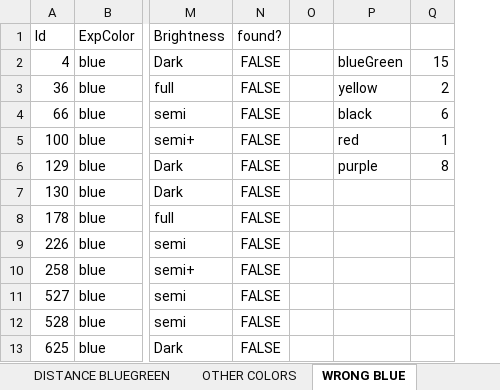
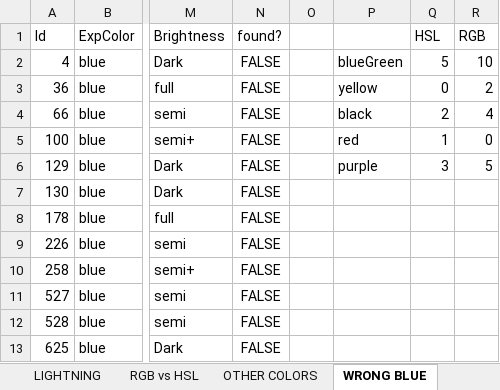
Before and after one commit to SeppeVanSteenbergen/2019-2020-PnOCW-team-12, an Excel workbook: colorTestingST2/Statistieken.xlsx, sheet WRONG BLUE, drawn as a sheet; only a part is shown, gaps mark what is left out; values as stored, in another font and other column widths than the file's, no borders; charts and pictures not drawn; the diff names each change by its address in the sheet, - before the commit and + after, or states it on an @@ line.

```diff
--- a/colorTestingST2/Statistieken.xlsx (sheet WRONG BLUE)
+++ b/colorTestingST2/Statistieken.xlsx (sheet WRONG BLUE)
-sheet tab: DISTANCE BLUEGREEN
+column R (RGB), rows 2-6: 10 | 2 | 4 | 0 | 5
-Q1: (empty)
+Q1: HSL
-Q2 (HSL): 15
+Q2 (HSL): 5
-Q3 (HSL): 2
+Q3 (HSL): 0
-Q4 (HSL): 6
+Q4 (HSL): 2
-Q6 (HSL): 8
+Q6 (HSL): 3
```
Also changed, not shown: sheet WRONG GREEN, sheet WRONG WHITE, sheet WRONG PURPLE, sheet WRONG BLUEGREEN, sheet WRONG RED, other sheet tabs, formulas that keep their value, charts or pictures, 2 other files.
